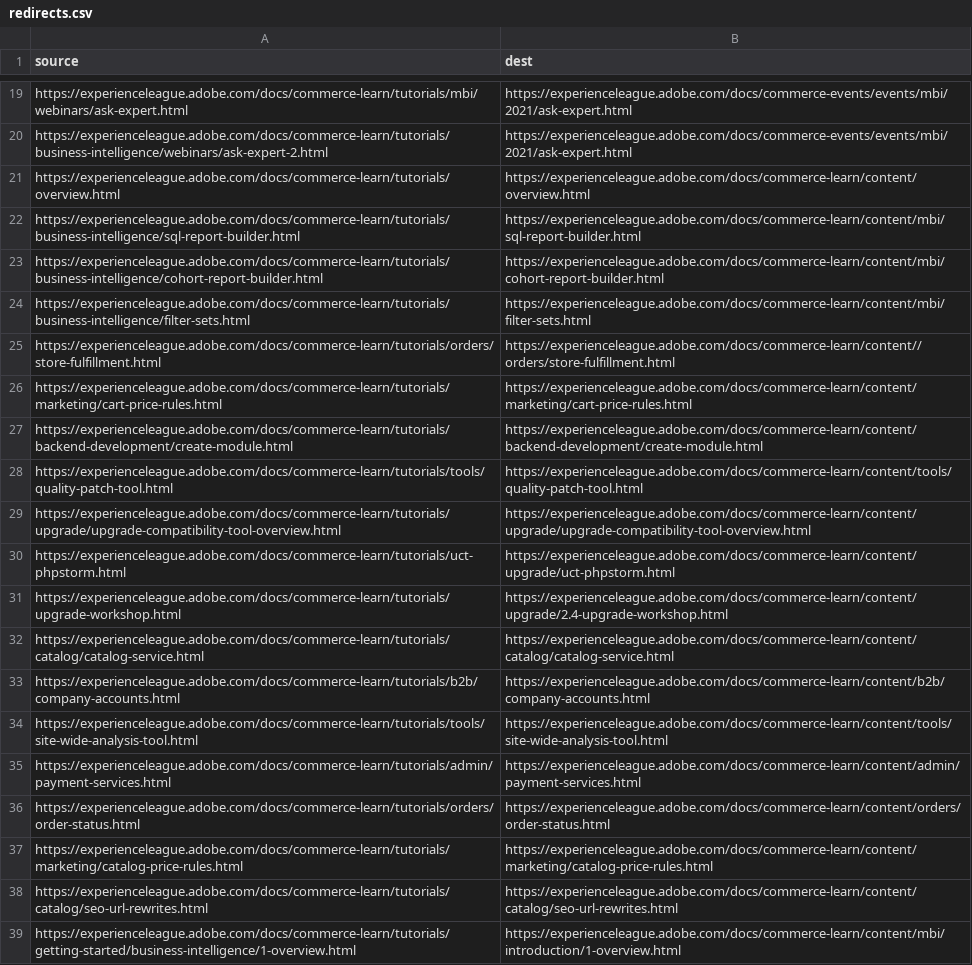
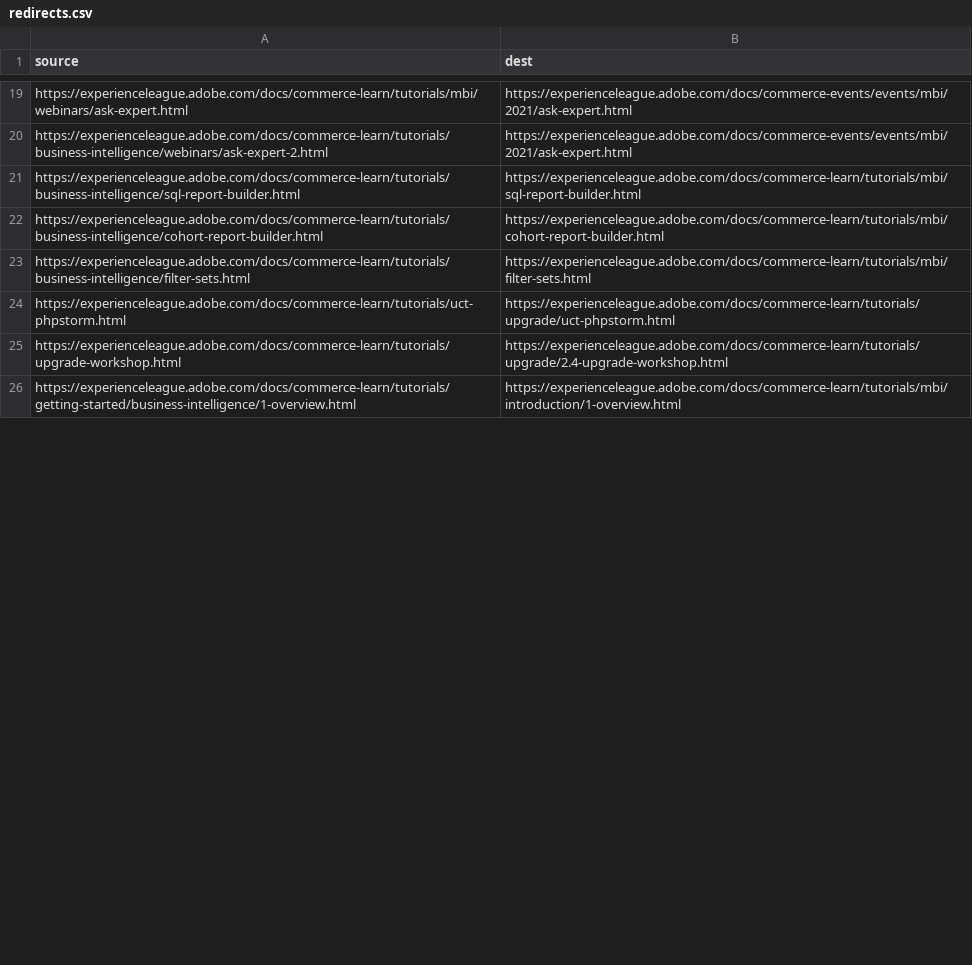
Before and after one commit to AdobeDocs/commerce-learn.it-IT, a CSV file: redirects.csv, drawn as a sheet; only a part is shown, gaps mark what is left out; the diff covers the shown part only.

Commit message:
Sync non localizable files for core commit 5f1efb81cb30cff744c1f844f5cf1ea0d3df64cf

```diff
--- a/redirects.csv
+++ b/redirects.csv
@@ -20,20 +20,7 @@ https://experienceleague.adobe.com/docs/commerce-learn/tutorials/mbi/webinars/as
 https://experienceleague.adobe.com/docs/commerce-learn/tutorials/business-intelligence/webinars/ask-expert-2.html,https://experienceleague.adobe.com/docs/commerce-events/events/mbi/2021/ask-expert.html
-https://experienceleague.adobe.com/docs/commerce-learn/tutorials/overview.html,https://experienceleague.adobe.com/docs/commerce-learn/content/overview.html
-https://experienceleague.adobe.com/docs/commerce-learn/tutorials/business-intelligence/sql-report-builder.html,https://experienceleague.adobe.com/docs/commerce-learn/content/mbi/sql-report-builder.html
-https://experienceleague.adobe.com/docs/commerce-learn/tutorials/business-intelligence/cohort-report-builder.html,https://experienceleague.adobe.com/docs/commerce-learn/content/mbi/cohort-report-builder.html
-https://experienceleague.adobe.com/docs/commerce-learn/tutorials/business-intelligence/filter-sets.html,https://experienceleague.adobe.com/docs/commerce-learn/content/mbi/filter-sets.html
-https://experienceleague.adobe.com/docs/commerce-learn/tutorials/orders/store-fulfillment.html,https://experienceleague.adobe.com/docs/commerce-learn/content//orders/store-fulfillment.html
-https://experienceleague.adobe.com/docs/commerce-learn/tutorials/marketing/cart-price-rules.html,https://experienceleague.adobe.com/docs/commerce-learn/content/marketing/cart-price-rules.html
-https://experienceleague.adobe.com/docs/commerce-learn/tutorials/backend-development/create-module.html,https://experienceleague.adobe.com/docs/commerce-learn/content/backend-development/create-module.html
-https://experienceleague.adobe.com/docs/commerce-learn/tutorials/tools/quality-patch-tool.html,https://experienceleague.adobe.com/docs/commerce-learn/content/tools/quality-patch-tool.html
-https://experienceleague.adobe.com/docs/commerce-learn/tutorials/upgrade/upgrade-compatibility-tool-overview.html,https://experienceleague.adobe.com/docs/commerce-learn/content/upgrade/upgrade-compatibility-tool-overview.html
-https://experienceleague.adobe.com/docs/commerce-learn/tutorials/uct-phpstorm.html,https://experienceleague.adobe.com/docs/commerce-learn/content/upgrade/uct-phpstorm.html
-https://experienceleague.adobe.com/docs/commerce-learn/tutorials/upgrade-workshop.html,https://experienceleague.adobe.com/docs/commerce-learn/content/upgrade/2.4-upgrade-workshop.html
-https://experienceleague.adobe.com/docs/commerce-learn/tutorials/catalog/catalog-service.html,https://experienceleague.adobe.com/docs/commerce-learn/content/catalog/catalog-service.html
-https://experienceleague.adobe.com/docs/commerce-learn/tutorials/b2b/company-accounts.html,https://experienceleague.adobe.com/docs/commerce-learn/content/b2b/company-accounts.html
-https://experienceleague.adobe.com/docs/commerce-learn/tutorials/tools/site-wide-analysis-tool.html,https://experienceleague.adobe.com/docs/commerce-learn/content/tools/site-wide-analysis-tool.html
-https://experienceleague.adobe.com/docs/commerce-learn/tutorials/admin/payment-services.html,https://experienceleague.adobe.com/docs/commerce-learn/content/admin/payment-services.html
-https://experienceleague.adobe.com/docs/commerce-learn/tutorials/orders/order-status.html,https://experienceleague.adobe.com/docs/commerce-learn/content/orders/order-status.html
-https://experienceleague.adobe.com/docs/commerce-learn/tutorials/marketing/catalog-price-rules.html,https://experienceleague.adobe.com/docs/commerce-learn/content/marketing/catalog-price-rules.html
-https://experienceleague.adobe.com/docs/commerce-learn/tutorials/catalog/seo-url-rewrites.html,https://experienceleague.adobe.com/docs/commerce-learn/content/catalog/seo-url-rewrites.html
-https://experienceleague.adobe.com/docs/commerce-learn/tutorials/getting-started/business-intelligence/1-overview.html,https://experienceleague.adobe.com/docs/commerce-learn/content/mbi/introduction/1-overview.html
+https://experienceleague.adobe.com/docs/commerce-learn/tutorials/business-intelligence/sql-report-builder.html,https://experienceleague.adobe.com/docs/commerce-learn/tutorials/mbi/sql-report-builder.html
+https://experienceleague.adobe.com/docs/commerce-learn/tutorials/business-intelligence/cohort-report-builder.html,https://experienceleague.adobe.com/docs/commerce-learn/tutorials/mbi/cohort-report-builder.html
+https://experienceleague.adobe.com/docs/commerce-learn/tutorials/business-intelligence/filter-sets.html,https://experienceleague.adobe.com/docs/commerce-learn/tutorials/mbi/filter-sets.html
+https://experienceleague.adobe.com/docs/commerce-learn/tutorials/uct-phpstorm.html,https://experienceleague.adobe.com/docs/commerce-learn/tutorials/upgrade/uct-phpstorm.html
+https://experienceleague.adobe.com/docs/commerce-learn/tutorials/upgrade-workshop.html,https://experienceleague.adobe.com/docs/commerce-learn/tutorials/upgrade/2.4-upgrade-workshop.html
+https://experienceleague.adobe.com/docs/commerce-learn/tutorials/getting-started/business-intelligence/1-overview.html,https://experienceleague.adobe.com/docs/commerce-learn/tutorials/mbi/introduction/1-overview.html
```
Also changed, not shown: 10 removed rows and 3 edited cells elsewhere in this file.
